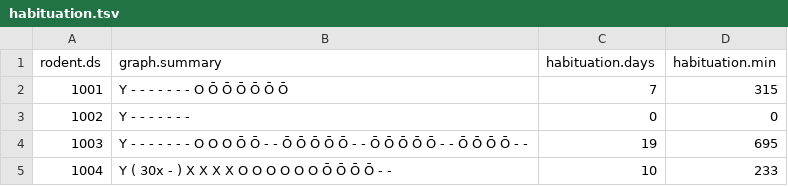
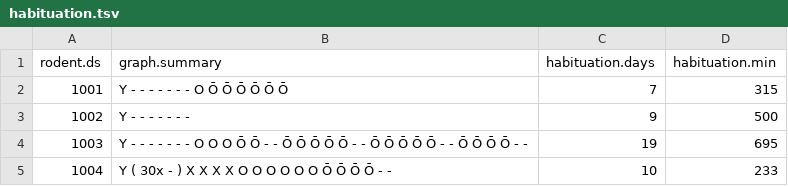
Before and after one commit to grandjeanlab/awake, a TSV file: assets/tables/habituation.tsv, drawn as a sheet; only a part is shown.

```diff
--- a/assets/tables/habituation.tsv
+++ b/assets/tables/habituation.tsv
@@ -2,3 +2,3 @@ rodent.ds	graph.summary	habituation.days	habituation.min
 1001	Y - - - - - - - O Ō Ō Ō Ō Ō Ō	7	315
-1002	Y - - - - - - -	0	0
+1002	Y - - - - - - -	9	500
 1003	Y - - - - - - - O O O Ō Ō - - Ō Ō Ō Ō Ō - - Ō Ō Ō Ō Ō - - Ō Ō Ō Ō - -	19	695
```
Also changed, not shown: assets/tables/mouse_metadata.tsv, assets/tables/mouse_summary.tsv, 2 other files.
